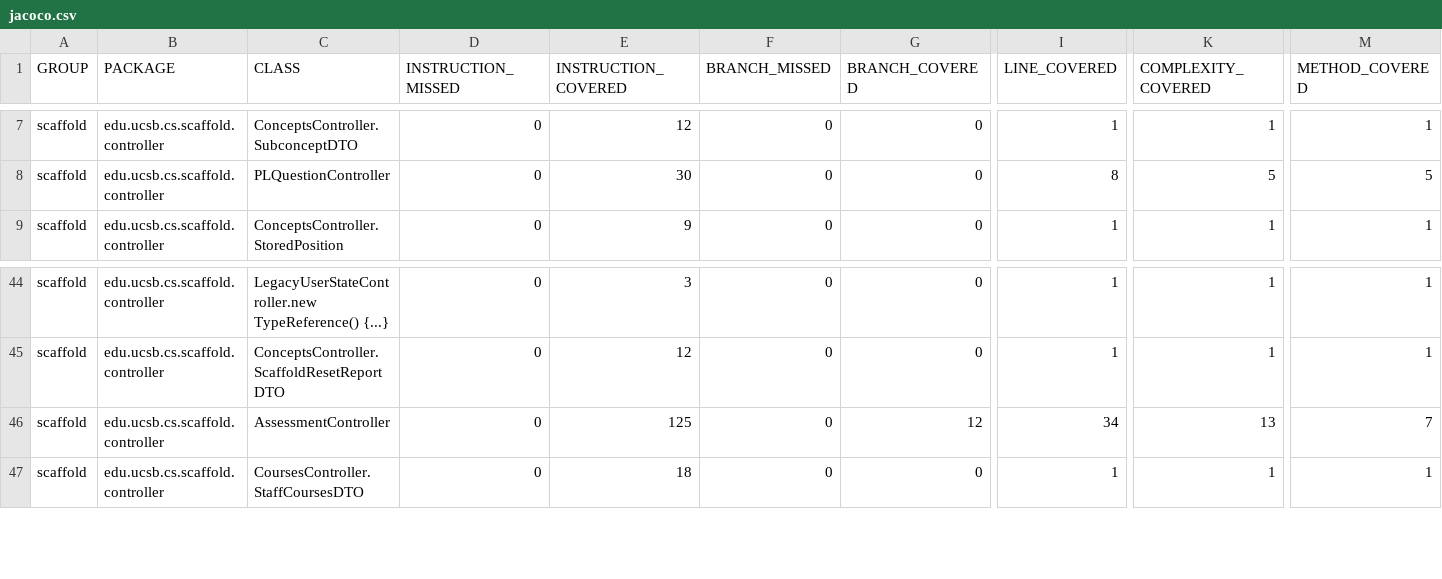
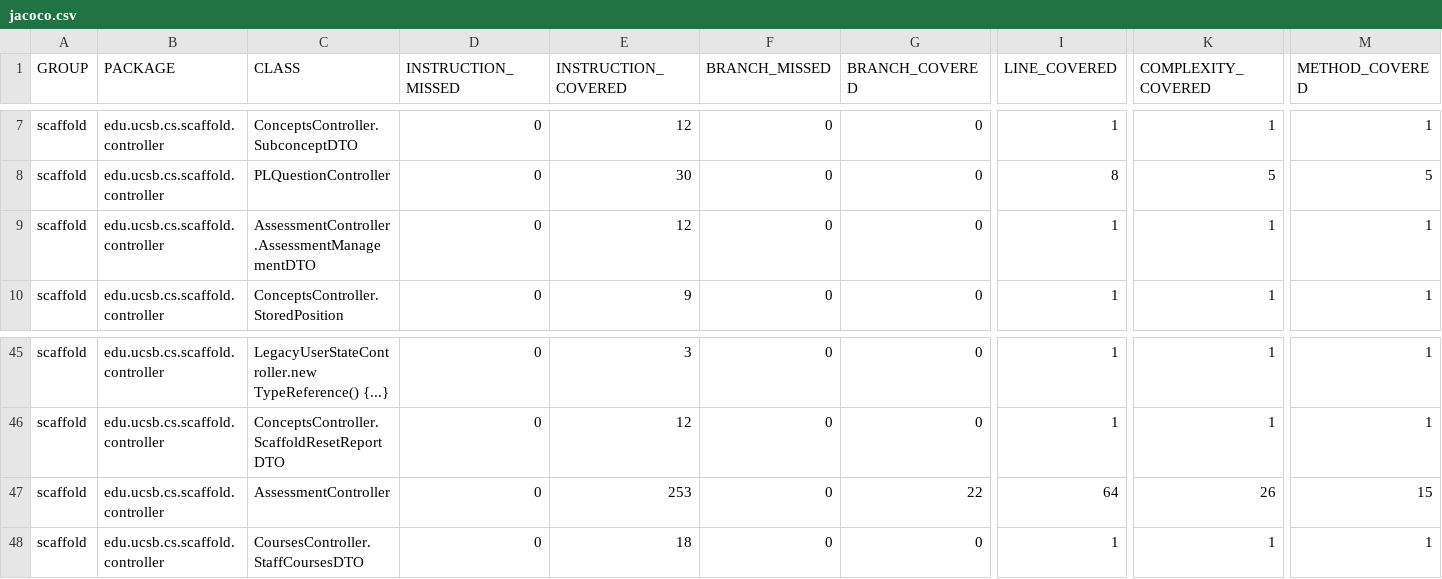
Before and after one commit to ucsb-cs156/proj-scaffold, a CSV file: jacoco/jacoco.csv, drawn as a sheet; only a part is shown, gaps mark what is left out; addresses are those after the commit; rows hold the shown columns only; the diff names each change by its address in the sheet, - before the commit and + after, or states it on an @@ line.

Commit message:
Deploying to gh-pages from @ ucsb-cs156/proj-scaffold@4f3d0e73b17c371c2994864ec36dc75d2074cb05 🚀

```diff
--- a/jacoco/jacoco.csv
+++ b/jacoco/jacoco.csv
+row 9: scaffold | edu.ucsb.cs.scaffold.controller | AssessmentController.AssessmentManagementDTO | 0 | 12 | 0 | 0 | 1 | 1 | 1
-E47 (INSTRUCTION_COVERED): 125
+E47 (INSTRUCTION_COVERED): 253
-G47 (BRANCH_COVERED): 12
+G47 (BRANCH_COVERED): 22
-I47 (LINE_COVERED): 34
+I47 (LINE_COVERED): 64
-K47 (COMPLEXITY_COVERED): 13
+K47 (COMPLEXITY_COVERED): 26
-M47 (METHOD_COVERED): 7
+M47 (METHOD_COVERED): 15
```
Also changed, not shown: 10 other files.
